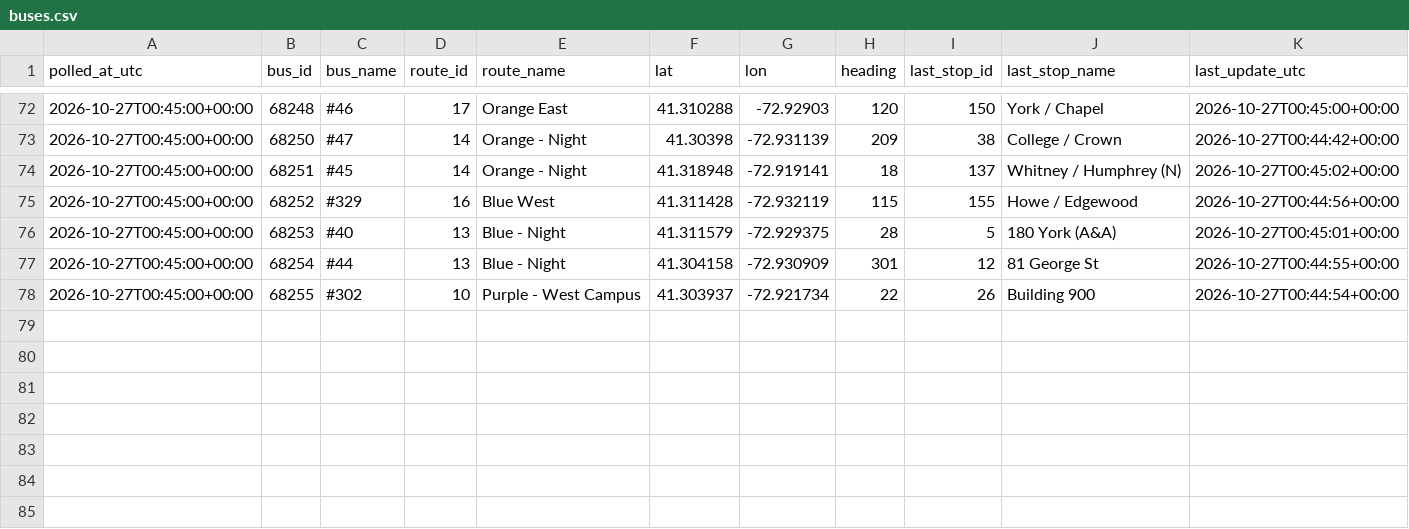
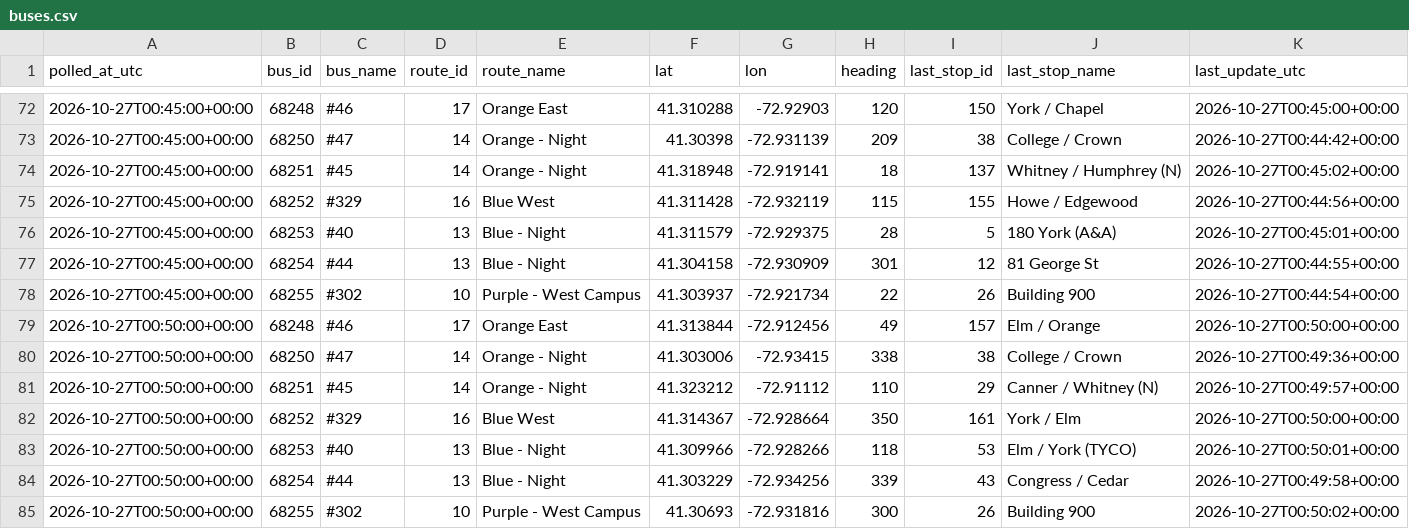
Before and after one commit to vchen017/downtowner-recorder, a CSV file: data/2026-10-27/buses.csv, drawn as a sheet; only a part is shown, gaps mark what is left out; the diff names each change by its address in the sheet, - before the commit and + after, or states it on an @@ line.

```diff
--- a/data/2026-10-27/buses.csv
+++ b/data/2026-10-27/buses.csv
+row 79: 2026-10-27T00:50:00+00:00 | 68248 | #46 | 17 | Orange East | 41.313844 | -72.912456 | 49 | 157 | Elm / Orange | 2026-10-27T00:50:00+00:00
+row 80: 2026-10-27T00:50:00+00:00 | 68250 | #47 | 14 | Orange - Night | 41.303006 | -72.93415 | 338 | 38 | College / Crown | 2026-10-27T00:49:36+00:00
+row 81: 2026-10-27T00:50:00+00:00 | 68251 | #45 | 14 | Orange - Night | 41.323212 | -72.91112 | 110 | 29 | Canner / Whitney (N) | 2026-10-27T00:49:57+00:00
+row 82: 2026-10-27T00:50:00+00:00 | 68252 | #329 | 16 | Blue West | 41.314367 | -72.928664 | 350 | 161 | York / Elm | 2026-10-27T00:50:00+00:00
+row 83: 2026-10-27T00:50:00+00:00 | 68253 | #40 | 13 | Blue - Night | 41.309966 | -72.928266 | 118 | 53 | Elm / York (TYCO) | 2026-10-27T00:50:01+00:00
+row 84: 2026-10-27T00:50:00+00:00 | 68254 | #44 | 13 | Blue - Night | 41.303229 | -72.934256 | 339 | 43 | Congress / Cedar | 2026-10-27T00:49:58+00:00
+row 85: 2026-10-27T00:50:00+00:00 | 68255 | #302 | 10 | Purple - West Campus | 41.30693 | -72.931816 | 300 | 26 | Building 900 | 2026-10-27T00:50:02+00:00
```
Also changed, not shown: data/2026-10-27/announcements.csv, data/2026-10-27/route_status.csv, 1 other file.
